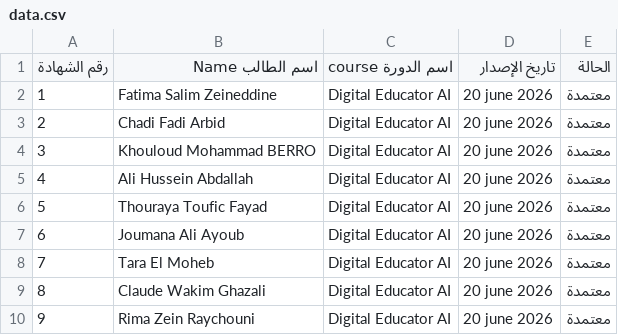
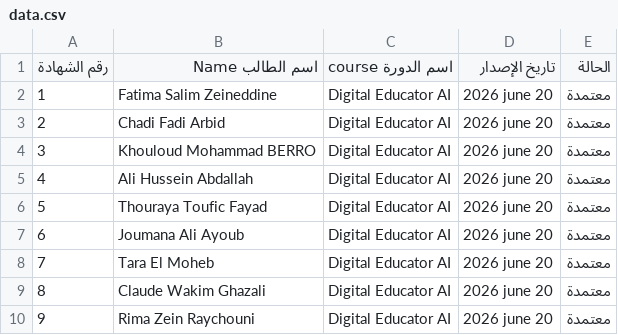
Before and after one commit to samahosseilihijazi-code/sama-certificate, a CSV file: data.csv, drawn as a sheet.

Commit message:
Update data.csv

```diff
--- a/data.csv
+++ b/data.csv
@@ -1,10 +1,10 @@
 رقم الشهادة,اسم الطالب Name,اسم الدورة   course,تاريخ الإصدار,الحالة
-1,Fatima Salim Zeineddine,Digital Educator AI,20 june 2026,معتمدة
-2,Chadi Fadi Arbid,Digital Educator AI,20 june 2026,معتمدة
-3,Khouloud Mohammad BERRO,Digital Educator AI,20 june 2026,معتمدة
-4,Ali Hussein Abdallah,Digital Educator AI,20 june 2026,معتمدة
-5,Thouraya Toufic Fayad,Digital Educator AI,20 june 2026,معتمدة
-6,Joumana Ali Ayoub,Digital Educator AI,20 june 2026,معتمدة
-7,Tara El Moheb,Digital Educator AI,20 june 2026,معتمدة
-8,Claude Wakim Ghazali,Digital Educator AI,20 june 2026,معتمدة
-9,Rima Zein Raychouni,Digital Educator AI,20 june 2026,معتمدة
+1,Fatima Salim Zeineddine,Digital Educator AI,2026 june 20,معتمدة
+2,Chadi Fadi Arbid,Digital Educator AI,2026 june 20,معتمدة
+3,Khouloud Mohammad BERRO,Digital Educator AI,2026 june 20,معتمدة
+4,Ali Hussein Abdallah,Digital Educator AI,2026 june 20,معتمدة
+5,Thouraya Toufic Fayad,Digital Educator AI,2026 june 20,معتمدة
+6,Joumana Ali Ayoub,Digital Educator AI,2026 june 20,معتمدة
+7,Tara El Moheb,Digital Educator AI,2026 june 20,معتمدة
+8,Claude Wakim Ghazali,Digital Educator AI,2026 june 20,معتمدة
+9,Rima Zein Raychouni,Digital Educator AI,2026 june 20,معتمدة
```
